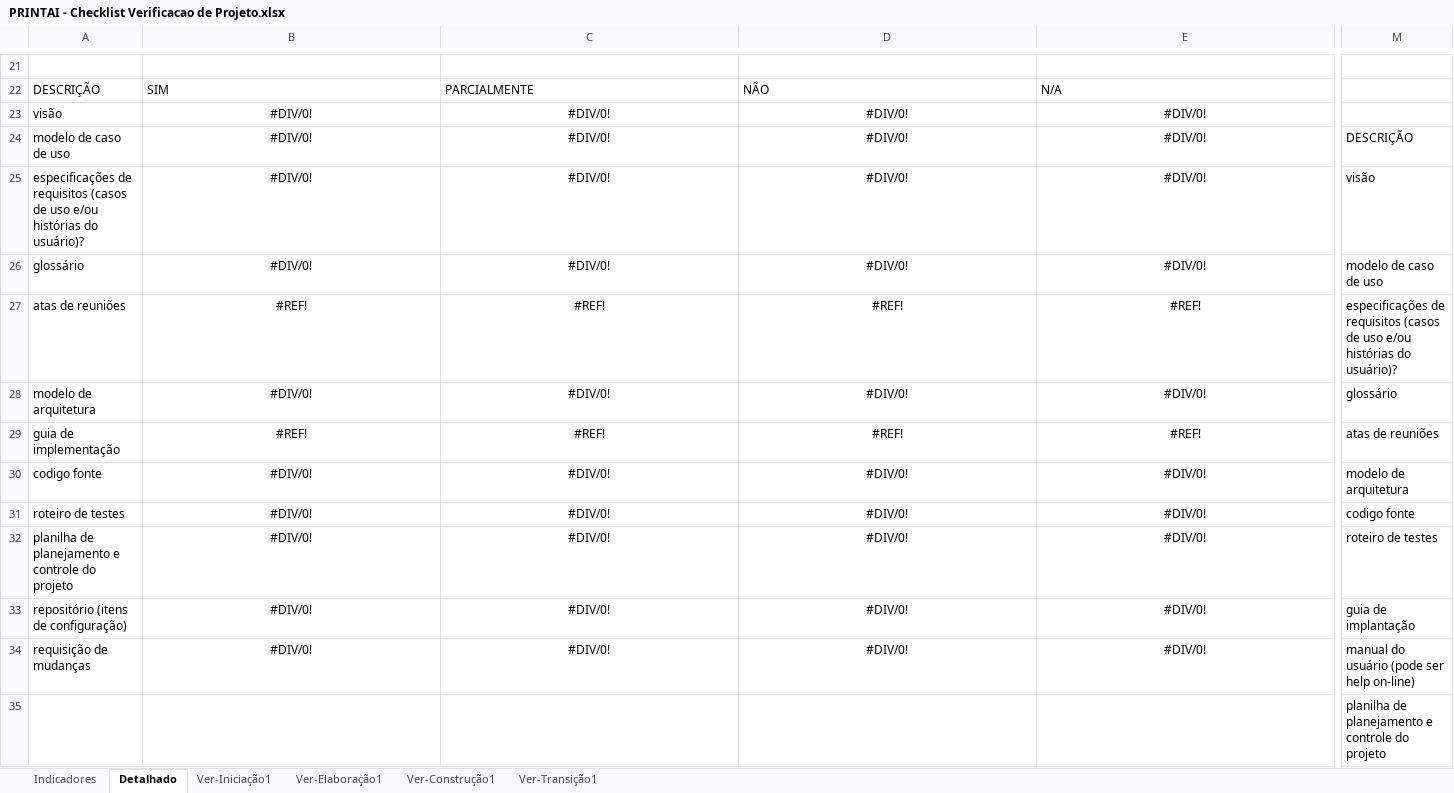
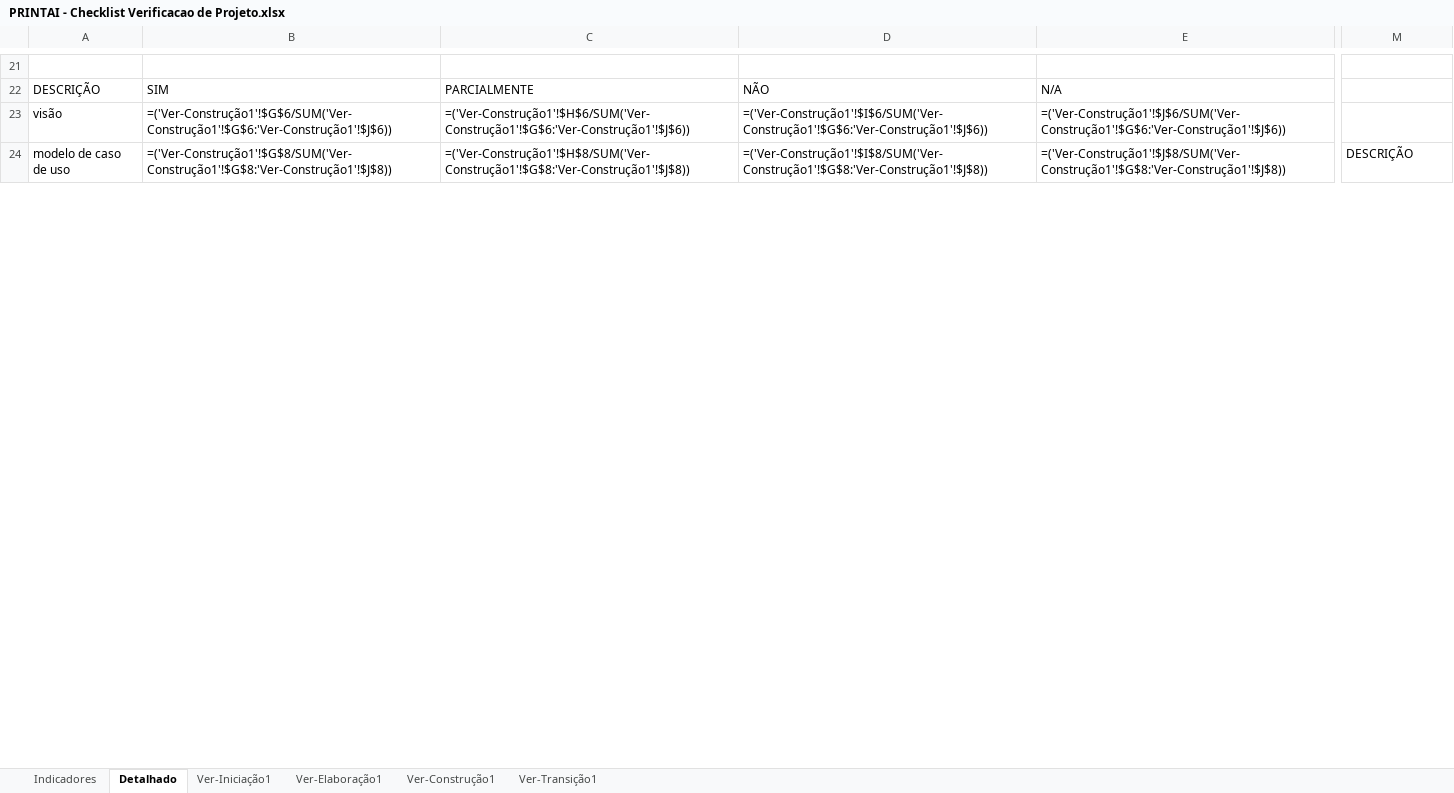
Before and after one commit to xablavskk/PRINTAI, an Excel workbook: 6.Gerenciamento de Projeto/PRINTAI - Checklist Verificacao de Projeto.xlsx, sheet Detalhado, drawn as a sheet; only a part is shown, gaps mark what is left out; values as stored, in another font and other column widths than the file's, no borders; formulas without a stored value are shown as written; charts and pictures not drawn; removed rows and columns are numbered as before the commit, all else as after; rows hold the shown columns only; the diff covers the shown part only; the diff names each change by its address in the sheet, - before the commit and + after, or states it on an @@ line.

```diff
--- a/6.Gerenciamento de Projeto/PRINTAI - Checklist Verificacao de Projeto.xlsx (sheet Detalhado)
+++ b/6.Gerenciamento de Projeto/PRINTAI - Checklist Verificacao de Projeto.xlsx (sheet Detalhado)
-row 23: visão | #DIV/0! | #DIV/0! | #DIV/0! | #DIV/0!
+row 23: visão | =('Ver-Construção1'!$G$6/SUM('Ver-Construção1'!$G$6:'Ver-Construção1'!$J$6)) | =('Ver-Construção1'!$H$6/SUM('Ver-Construção1'!$G$6:'Ver-Construção1'!$J$6)) | =('Ver-Construção1'!$I$6/SUM('Ver-Construção1'!$G$6:'Ver-Construção1'!$J$6)) | =('Ver-Construção1'!$J$6/SUM('Ver-Construção1'!$G$6:'Ver-Construção1'!$J$6))
-B24: #DIV/0!
+B24: =('Ver-Construção1'!$G$8/SUM('Ver-Construção1'!$G$8:'Ver-Construção1'!$J$8))
-B24:E24 alignment: center
+B24:E24 alignment: left
-C24: #DIV/0!
+C24: =('Ver-Construção1'!$H$8/SUM('Ver-Construção1'!$G$8:'Ver-Construção1'!$J$8))
-D24: #DIV/0!
+D24: =('Ver-Construção1'!$I$8/SUM('Ver-Construção1'!$G$8:'Ver-Construção1'!$J$8))
-E24: #DIV/0!
+E24: =('Ver-Construção1'!$J$8/SUM('Ver-Construção1'!$G$8:'Ver-Construção1'!$J$8))
-row 25: especificações de requisitos (casos de uso e/ou histórias do usuário)? | #DIV/0! | #DIV/0! | #DIV/0! | #DIV/0! | visão
-row 26: glossário | #DIV/0! | #DIV/0! | #DIV/0! | #DIV/0! | modelo de caso de uso
-row 27: atas de reuniões | #REF! | #REF! | #REF! | #REF! | especificações de requisitos (casos de uso e/ou histórias do usuário)?
-row 28: modelo de arquitetura | #DIV/0! | #DIV/0! | #DIV/0! | #DIV/0! | glossário
-row 29: guia de implementação | #REF! | #REF! | #REF! | #REF! | atas de reuniões
-row 30: codigo fonte | #DIV/0! | #DIV/0! | #DIV/0! | #DIV/0! | modelo de arquitetura
-row 31: roteiro de testes | #DIV/0! | #DIV/0! | #DIV/0! | #DIV/0! | codigo fonte
-row 32: planilha de planejamento e controle do projeto | #DIV/0! | #DIV/0! | #DIV/0! | #DIV/0! | roteiro de testes
-row 33: repositório (itens de configuração) | #DIV/0! | #DIV/0! | #DIV/0! | #DIV/0! | guia de implantação
-row 34: requisição de mudanças | #DIV/0! | #DIV/0! | #DIV/0! | #DIV/0! | manual do usuário (pode ser help on-line)
-row 35:  |  |  |  |  | planilha de planejamento e controle do projeto
```
Also changed, not shown: 24 added rows and 13 removed rows elsewhere in this sheet, sheet Ver-Construção1, sheet Indicadores, sheet Ver-Elaboração1, sheet Ver-Iniciação1, sheet Ver-Transição1, hidden cells, charts or pictures, 4.Teste/PRINTAI - Roteiro de Teste.xlsx, 6.Gerenciamento de Projeto/PRINTAI - Planejamento e Controle do Projeto.xlsx, 3 other files.
